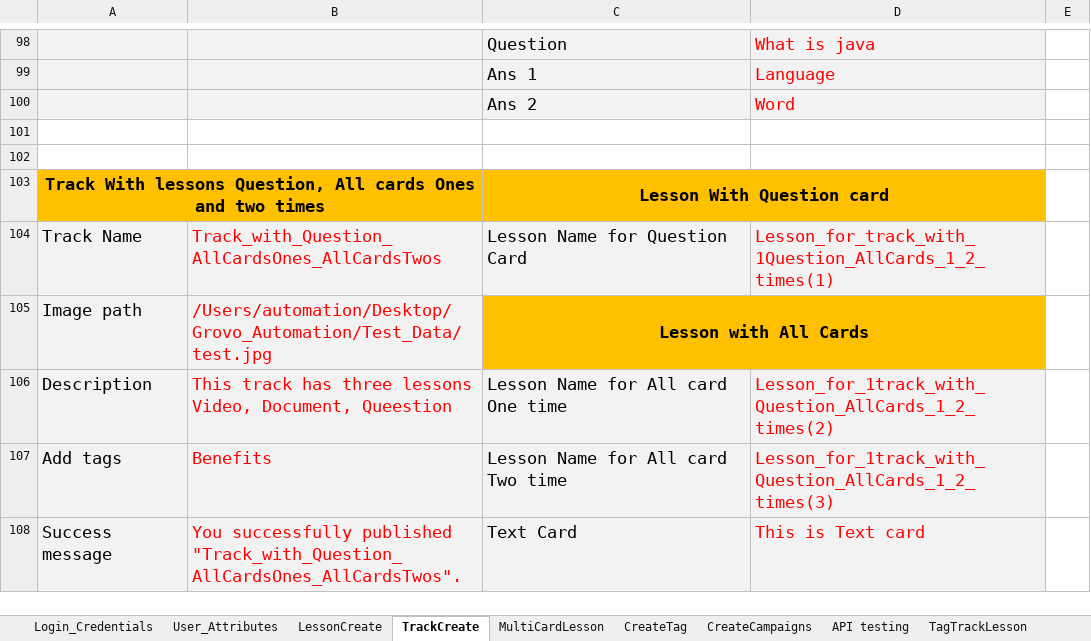
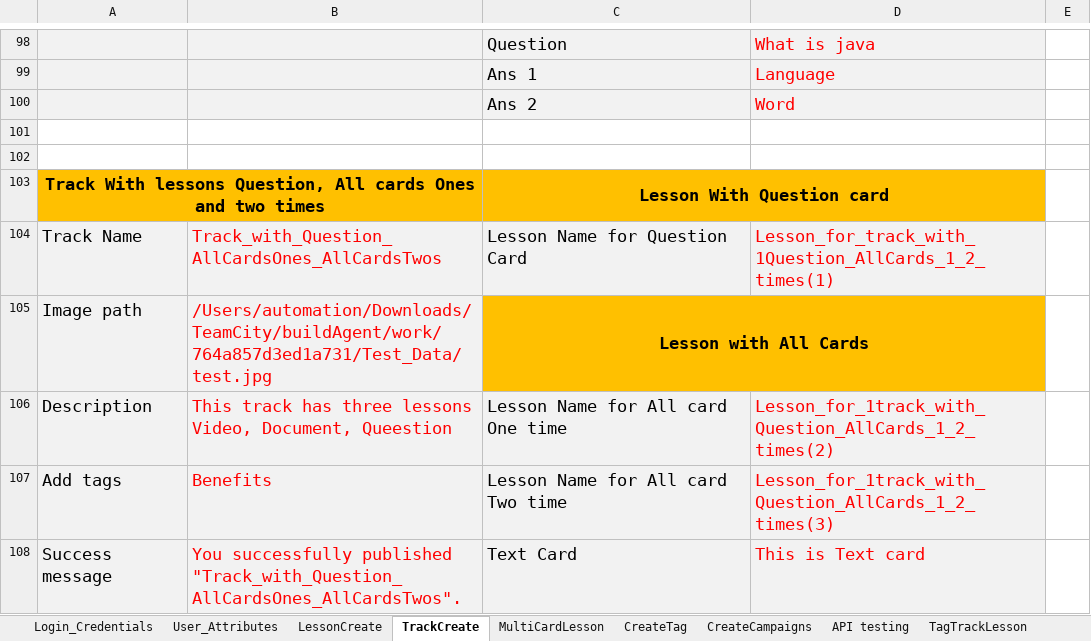
Before and after one commit to dattatrayaa/GD_Automation, an Excel workbook: Test_Data/TestData.xlsx, sheet TrackCreate, drawn as a sheet; only a part is shown, gaps mark what is left out; values as stored, in another font and other column widths than the file's, no borders; the diff covers the shown part only; the diff names each change by its address in the sheet, - before the commit and + after, or states it on an @@ line.

```diff
--- a/Test_Data/TestData.xlsx (sheet TrackCreate)
+++ b/Test_Data/TestData.xlsx (sheet TrackCreate)
-B105: /Users/automation/Desktop/Grovo_Automation/Test_Data/test.jpg
+B105: /Users/automation/Downloads/TeamCity/buildAgent/work/764a857d3ed1a731/Test_Data/test.jpg
```
Also changed, not shown: 41 edited cells elsewhere in this sheet, sheet CreateCampaigns, sheet TagTrackLesson, sheet CampAssign, sheet TagLessonCreate, sheet MultiCardLesson, sheet LessonCreate.
